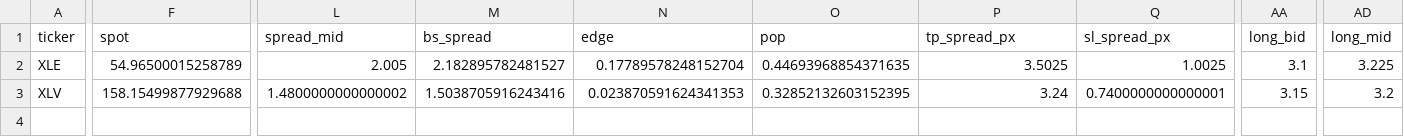
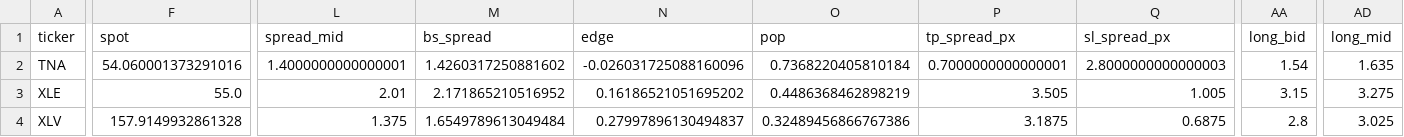
Before and after one commit to aglucaci/options, a CSV file: tables/TODAY.csv, drawn as a sheet; only a part is shown, gaps mark what is left out; addresses are those after the commit; rows hold the shown columns only; the diff covers the shown part only; the diff names each change by its address in the sheet, - before the commit and + after, or states it on an @@ line.

```diff
--- a/tables/TODAY.csv
+++ b/tables/TODAY.csv
+row 2: TNA | 54.060001373291016 | 1.4000000000000001 | 1.4260317250881602 | -0.026031725088160096 | 0.7368220405810184 | 0.7000000000000001 | 2.8000000000000003 | 1.54 | 1.635
-F3 (spot): 54.96500015258789
+F3 (spot): 55.0
-L3 (spread_mid): 2.005
+L3 (spread_mid): 2.01
-M3 (bs_spread): 2.182895782481527
+M3 (bs_spread): 2.171865210516952
-N3 (edge): 0.17789578248152704
+N3 (edge): 0.16186521051695202
-O3 (pop): 0.44693968854371635
+O3 (pop): 0.4486368462898219
-P3 (tp_spread_px): 3.5025
+P3 (tp_spread_px): 3.505
-Q3 (sl_spread_px): 1.0025
+Q3 (sl_spread_px): 1.005
-AA3 (long_bid): 3.1
+AA3 (long_bid): 3.15
-AD3 (long_mid): 3.225
+AD3 (long_mid): 3.275
-F4 (spot): 158.15499877929688
+F4 (spot): 157.9149932861328
-L4 (spread_mid): 1.4800000000000002
+L4 (spread_mid): 1.375
-M4 (bs_spread): 1.5038705916243416
+M4 (bs_spread): 1.6549789613049484
-N4 (edge): 0.023870591624341353
+N4 (edge): 0.27997896130494837
-O4 (pop): 0.32852132603152395
+O4 (pop): 0.32489456866767386
-P4 (tp_spread_px): 3.24
+P4 (tp_spread_px): 3.1875
-Q4 (sl_spread_px): 0.7400000000000001
+Q4 (sl_spread_px): 0.6875
-AA4 (long_bid): 3.15
+AA4 (long_bid): 2.8
-AD4 (long_mid): 3.2
+AD4 (long_mid): 3.025
```
Also changed, not shown: 75 edited cells elsewhere in this file.
